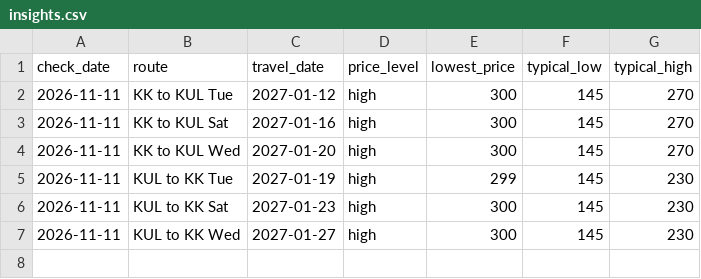
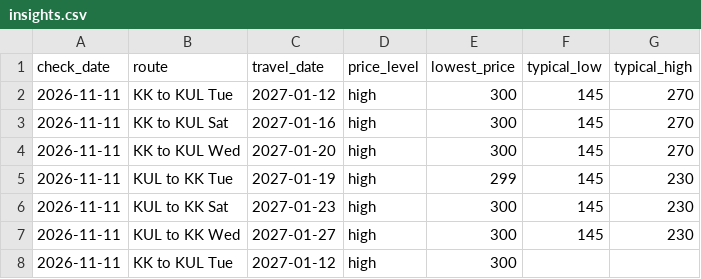
Before and after one commit to mhuzaifahmahmud/KKIA-KLIA_monitor, a CSV file: data/insights.csv, drawn as a sheet; the diff names each change by its address in the sheet, - before the commit and + after, or states it on an @@ line.

```diff
--- a/data/insights.csv
+++ b/data/insights.csv
+row 8: 2026-11-11 | KK to KUL Tue | 2027-01-12 | high | 300
```
Also changed, not shown: data/prices.csv.
